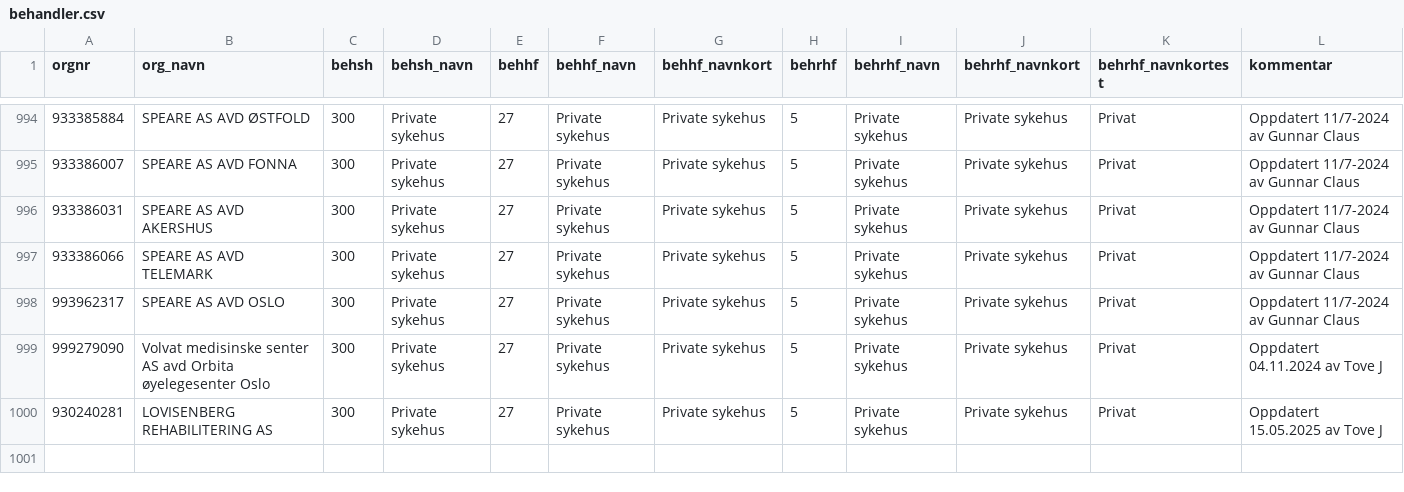
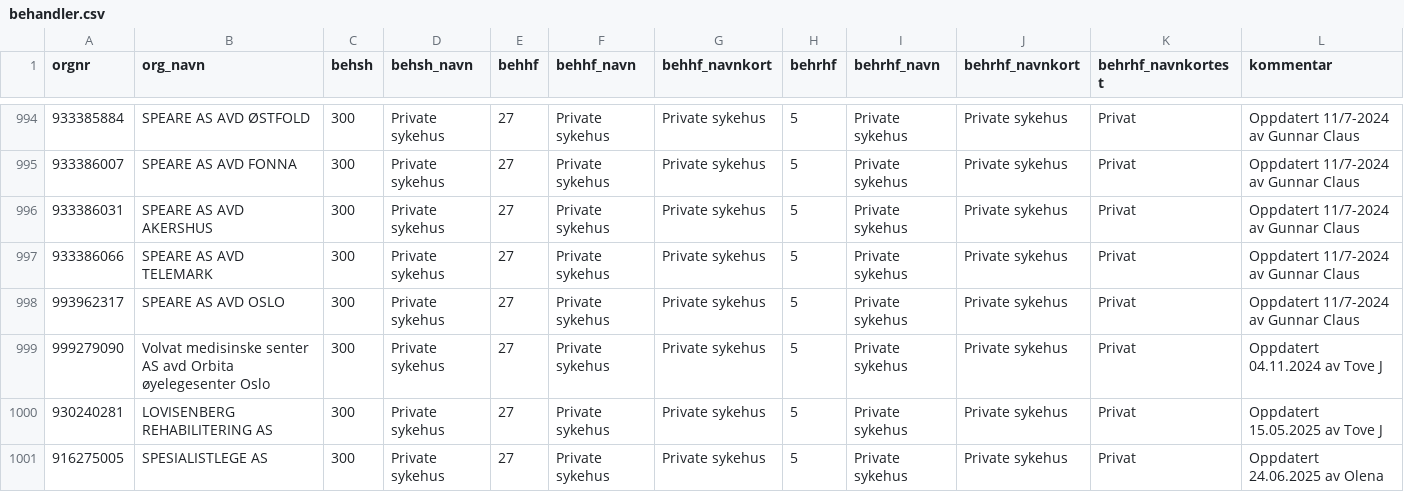
Before and after one commit to SKDE-Analyse/sas_codes, a CSV file: formater/behandler.csv, drawn as a sheet; only a part is shown, gaps mark what is left out; the diff names each change by its address in the sheet, - before the commit and + after, or states it on an @@ line.

Commit message:
Endring i behandler

```diff
--- a/formater/behandler.csv
+++ b/formater/behandler.csv
+row 1001: 916275005 | SPESIALISTLEGE AS | 300 | Private sykehus | 27 | Private sykehus | Private sykehus | 5 | Private sykehus | Private sykehus | Privat | Oppdatert 24.06.2025 av Olena
```
